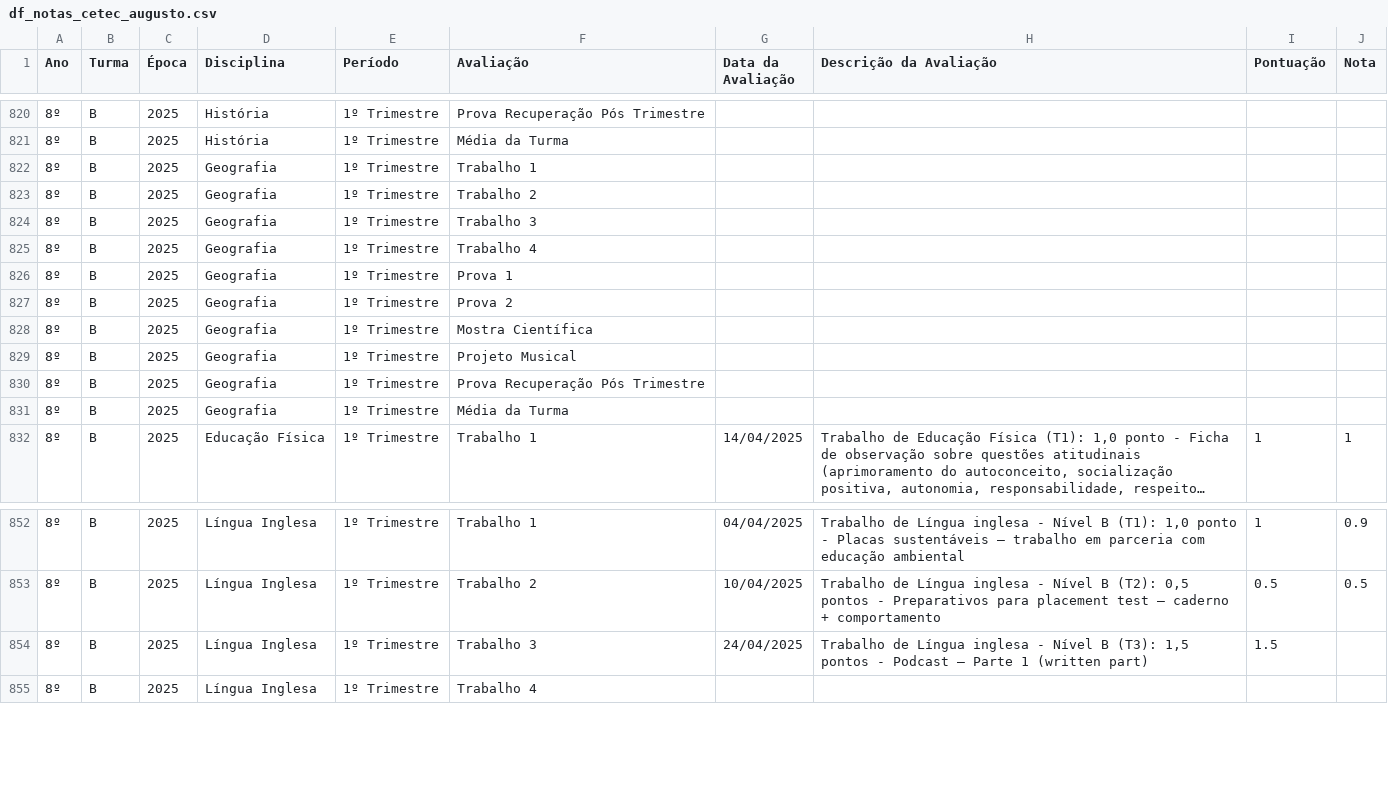
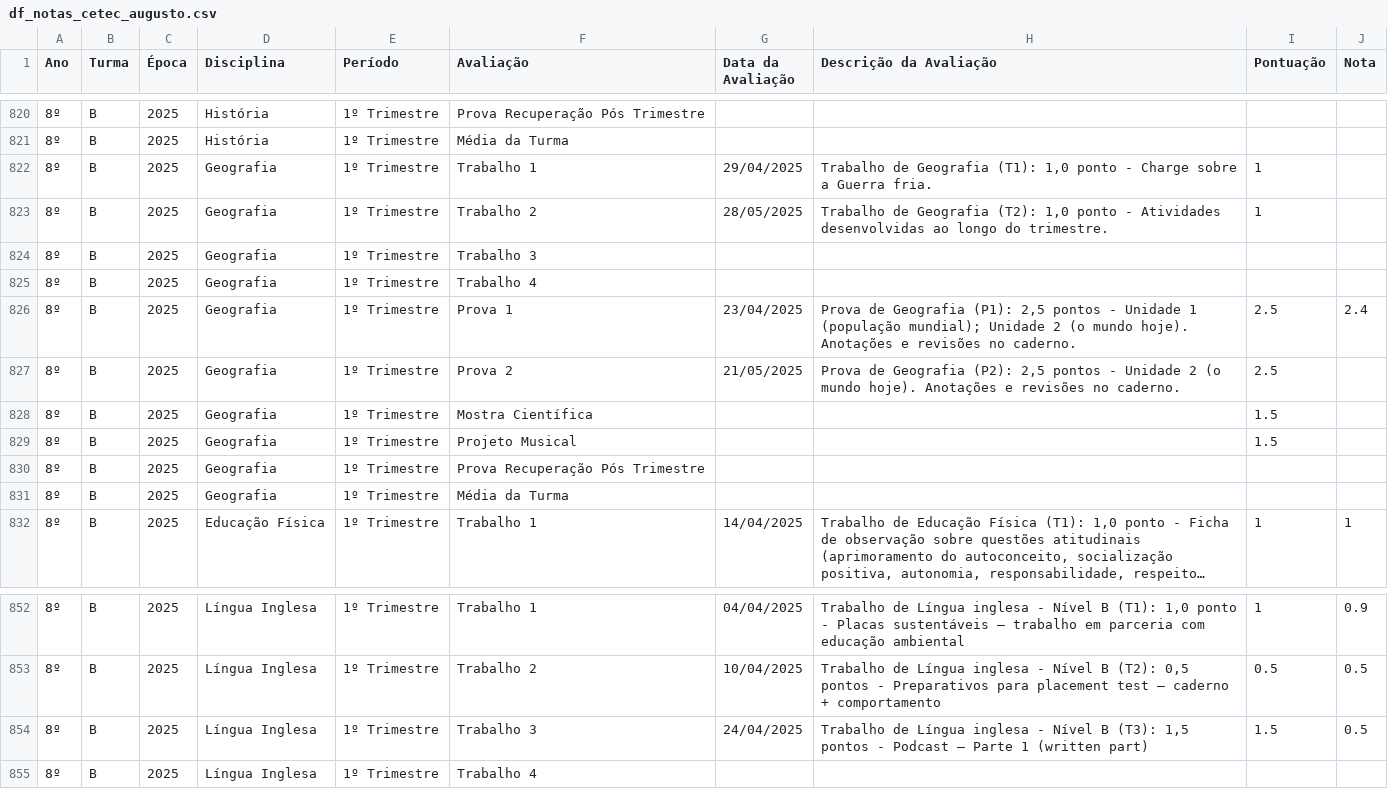
Before and after one commit to mauriciopassos/notas_cetec_augusto, a CSV file: src/df_notas_cetec_augusto.csv, drawn as a sheet; only a part is shown, gaps mark what is left out; long unchanged cells end in …; the diff names each change by its address in the sheet, - before the commit and + after, or states it on an @@ line.

Commit message:
upload new csv data

```diff
--- a/src/df_notas_cetec_augusto.csv
+++ b/src/df_notas_cetec_augusto.csv
-G822 (Data da Avaliação): (empty)
+G822 (Data da Avaliação): 29/04/2025
-H822 (Descrição da Avaliação): (empty)
+H822 (Descrição da Avaliação): Trabalho de Geografia (T1): 1,0 ponto - Charge sobre a Guerra fria.
-I822:I823 (Pontuação): (empty)
+I822:I823 (Pontuação): 1
-G823 (Data da Avaliação): (empty)
+G823 (Data da Avaliação): 28/05/2025
-H823 (Descrição da Avaliação): (empty)
+H823 (Descrição da Avaliação): Trabalho de Geografia (T2): 1,0 ponto - Atividades desenvolvidas ao longo do trimestre.
-G826 (Data da Avaliação): (empty)
+G826 (Data da Avaliação): 23/04/2025
-H826 (Descrição da Avaliação): (empty)
+H826 (Descrição da Avaliação): Prova de Geografia (P1): 2,5 pontos - Unidade 1 (população mundial); Unidade 2 (o mundo hoje). Anotações e revisões no caderno.
-I826:I827 (Pontuação): (empty)
+I826:I827 (Pontuação): 2.5
-J826 (Nota): (empty)
+J826 (Nota): 2.4
-G827 (Data da Avaliação): (empty)
+G827 (Data da Avaliação): 21/05/2025
-H827 (Descrição da Avaliação): (empty)
+H827 (Descrição da Avaliação): Prova de Geografia (P2): 2,5 pontos - Unidade 2 (o mundo hoje). Anotações e revisões no caderno.
-I828:I829 (Pontuação): (empty)
+I828:I829 (Pontuação): 1.5
-J854 (Nota): (empty)
+J854 (Nota): 0.5
```
